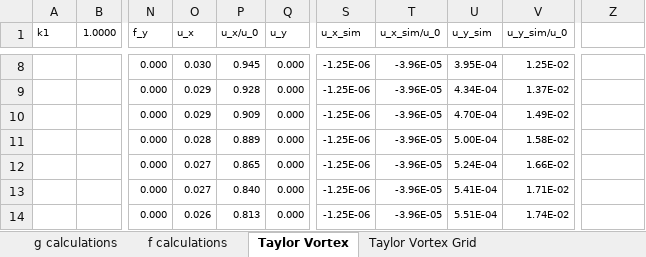
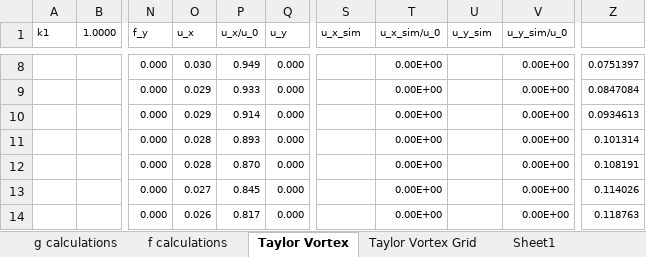
Before and after one commit to Haider-BA/LBM-with-classes, an Excel workbook: calc.xlsx, sheet Taylor Vortex, drawn as a sheet; only a part is shown, gaps mark what is left out; values as stored, in another font and other column widths than the file's, no borders; charts and pictures not drawn; the diff covers the shown part only; the diff names each change by its address in the sheet, - before the commit and + after, or states it on an @@ line.

Commit message:
some more stuff for taylor vortex, still not working

```diff
--- a/calc.xlsx (sheet Taylor Vortex)
+++ b/calc.xlsx (sheet Taylor Vortex)
+sheet tab: Sheet1
-P8 (u_x/u_0): 0.945
+P8 (u_x/u_0): 0.949
-S8:S14 (u_x_sim): -1.25E-06
+S8:S14 (u_x_sim): (empty)
-T8:T14 (u_x_sim/u_0): -3.96E-05
+T8:T14 (u_x_sim/u_0): 0.00E+00
-U8 (u_y_sim): 3.95E-04
+U8 (u_y_sim): (empty)
-V8 (u_y_sim/u_0): 1.25E-02
+V8 (u_y_sim/u_0): 0.00E+00
-Z8: (empty)
+Z8: 0.0751397
-P9 (u_x/u_0): 0.928
+P9 (u_x/u_0): 0.933
-U9 (u_y_sim): 4.34E-04
+U9 (u_y_sim): (empty)
-V9 (u_y_sim/u_0): 1.37E-02
+V9 (u_y_sim/u_0): 0.00E+00
-Z9: (empty)
+Z9: 0.0847084
-P10 (u_x/u_0): 0.909
+P10 (u_x/u_0): 0.914
-U10 (u_y_sim): 4.70E-04
+U10 (u_y_sim): (empty)
-V10 (u_y_sim/u_0): 1.49E-02
+V10 (u_y_sim/u_0): 0.00E+00
-Z10: (empty)
+Z10: 0.0934613
-P11 (u_x/u_0): 0.889
+P11 (u_x/u_0): 0.893
-U11 (u_y_sim): 5.00E-04
+U11 (u_y_sim): (empty)
-V11 (u_y_sim/u_0): 1.58E-02
+V11 (u_y_sim/u_0): 0.00E+00
-Z11: (empty)
+Z11: 0.101314
-O12 (u_x): 0.027
+O12 (u_x): 0.028
-P12 (u_x/u_0): 0.865
+P12 (u_x/u_0): 0.870
-U12 (u_y_sim): 5.24E-04
+U12 (u_y_sim): (empty)
-V12 (u_y_sim/u_0): 1.66E-02
+V12 (u_y_sim/u_0): 0.00E+00
-Z12: (empty)
+Z12: 0.108191
-P13 (u_x/u_0): 0.840
+P13 (u_x/u_0): 0.845
-U13 (u_y_sim): 5.41E-04
+U13 (u_y_sim): (empty)
-V13 (u_y_sim/u_0): 1.71E-02
+V13 (u_y_sim/u_0): 0.00E+00
-Z13: (empty)
+Z13: 0.114026
-P14 (u_x/u_0): 0.813
+P14 (u_x/u_0): 0.817
-U14 (u_y_sim): 5.51E-04
+U14 (u_y_sim): (empty)
-V14 (u_y_sim/u_0): 1.74E-02
+V14 (u_y_sim/u_0): 0.00E+00
-Z14: (empty)
+Z14: 0.118763
```
Also changed, not shown: 5 added rows and 358 edited cells elsewhere in this sheet, sheet Taylor Vortex Grid, formulas that keep their value, charts or pictures, 5 other files.
